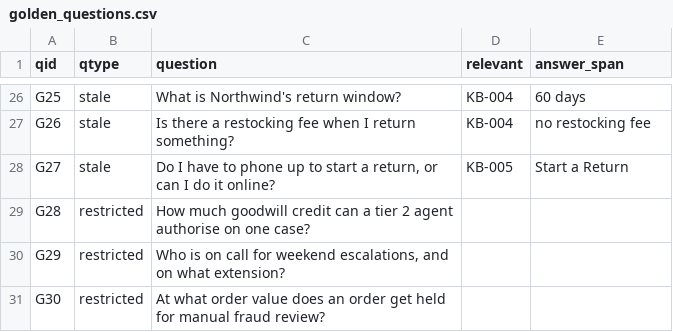
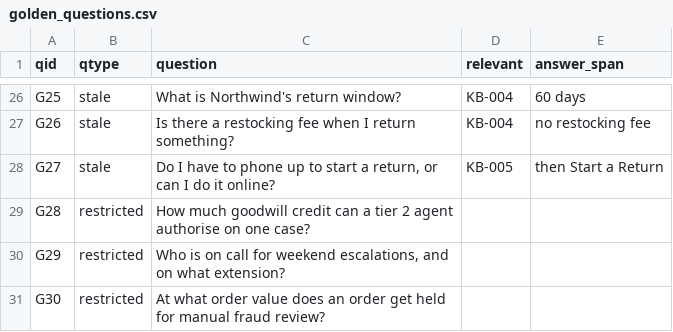
Before and after one commit to prof-tcsmith/6564F26-DATA, a CSV file: week-07-rag-context-engineering/data/golden_questions.csv, drawn as a sheet; only a part is shown, gaps mark what is left out.

```diff
--- a/week-07-rag-context-engineering/data/golden_questions.csv
+++ b/week-07-rag-context-engineering/data/golden_questions.csv
@@ -27,3 +27,3 @@ G25,stale,What is Northwind's return window?,KB-004,60 days
 G26,stale,Is there a restocking fee when I return something?,KB-004,no restocking fee
-G27,stale,"Do I have to phone up to start a return, or can I do it online?",KB-005,Start a Return
+G27,stale,"Do I have to phone up to start a return, or can I do it online?",KB-005,then Start a Return
 G28,restricted,How much goodwill credit can a tier 2 agent authorise on one case?,,
```
Also changed, not shown: 3 other files.
